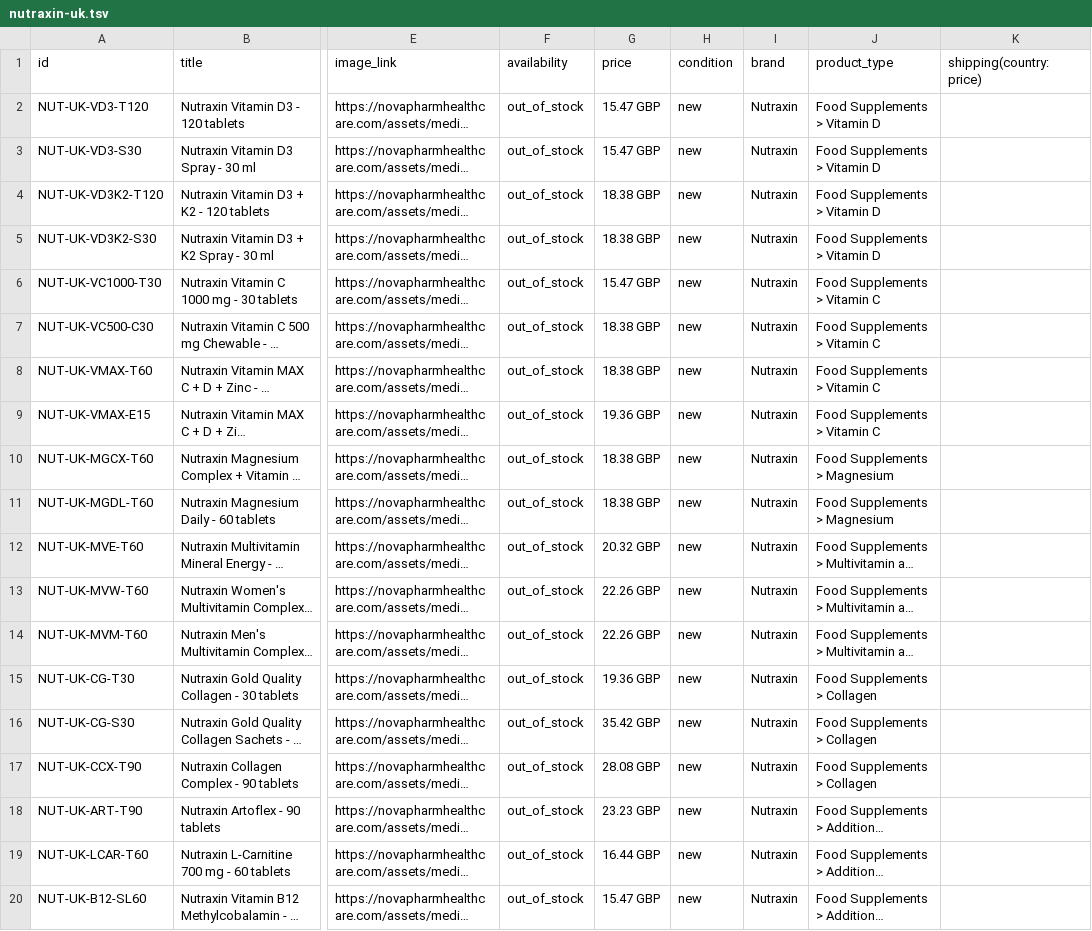
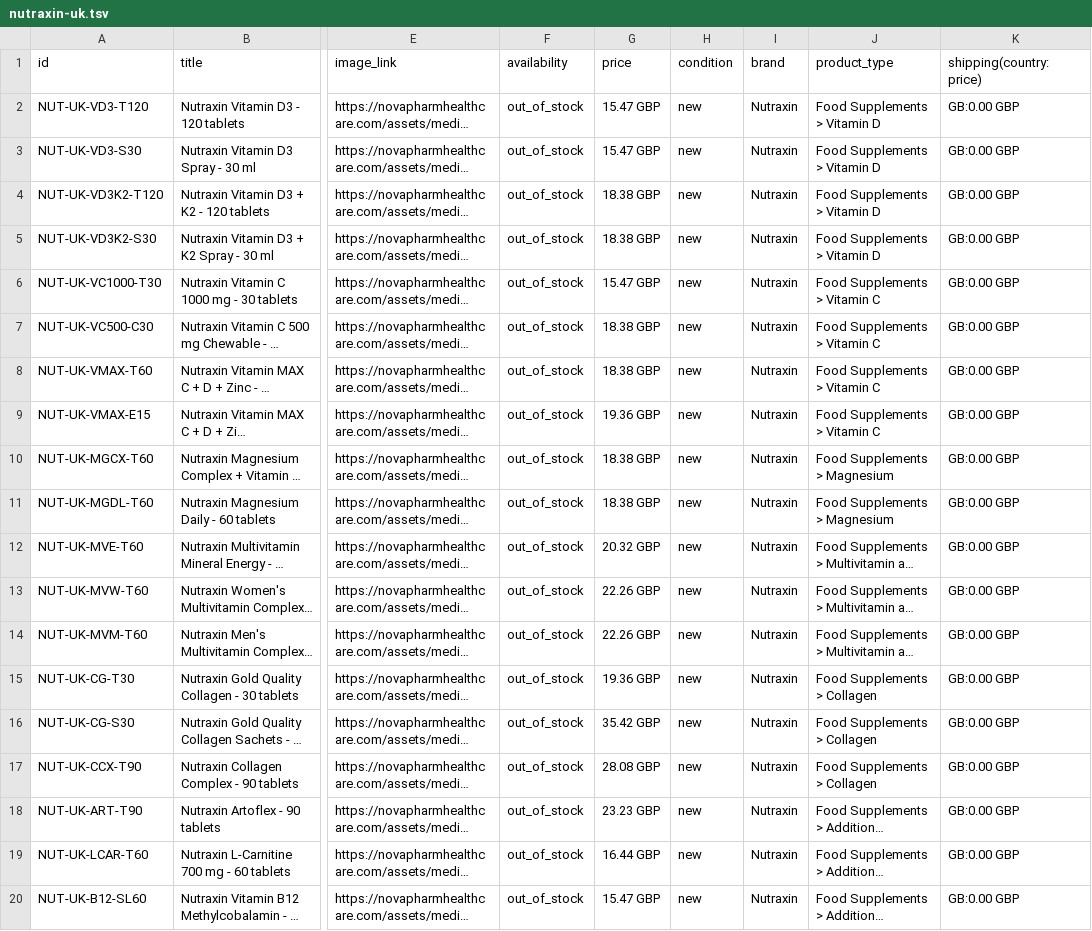
Before and after one commit to NovapharmHealthacre/novapharm-website, a TSV file: shopping/nutraxin-uk.tsv, drawn as a sheet; only a part is shown, gaps mark what is left out; long unchanged cells end in …; the diff names each change by its address in the sheet, - before the commit and + after, or states it on an @@ line.

Commit message:
fix(merchant): publish matching free UK delivery cost for 19 Nutraxin products

```diff
--- a/shopping/nutraxin-uk.tsv
+++ b/shopping/nutraxin-uk.tsv
-K2:K20 (shipping(country:price)): (empty)
+K2:K20 (shipping(country:price)): GB:0.00 GBP
```
